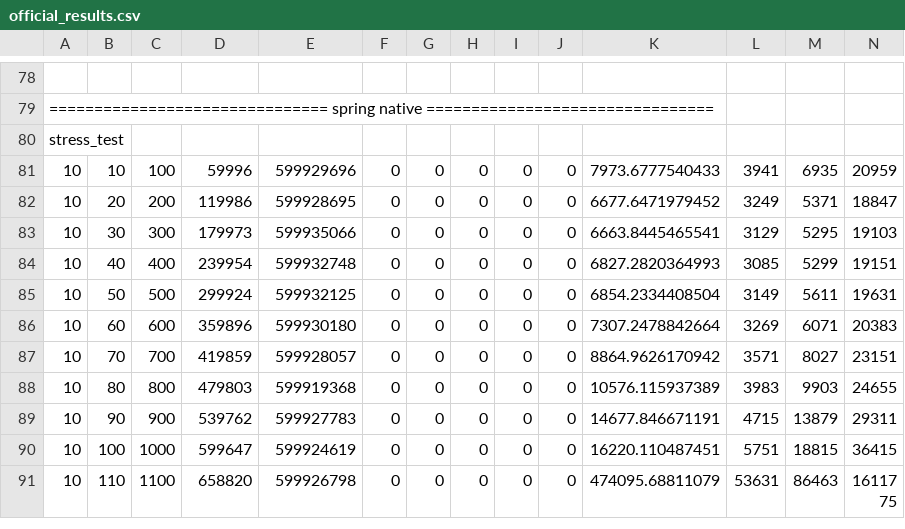
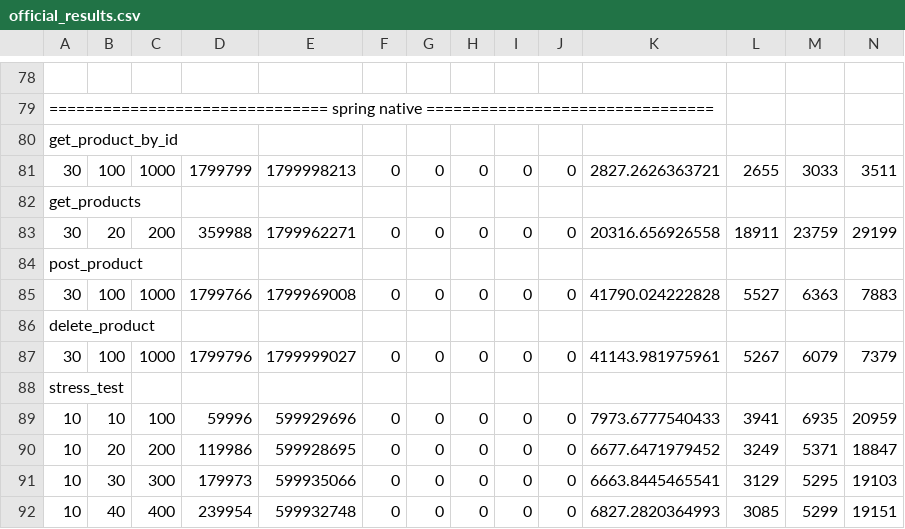
Before and after one commit to bartoszkuziemski/master-thesis, a CSV file: results/official_results.csv, drawn as a sheet; only a part is shown, gaps mark what is left out; the shorter side is filled out with more unchanged rows; rows hold the shown columns only; the diff names each change by its address in the sheet, - before the commit and + after, or states it on an @@ line.

Commit message:
spring native results

```diff
--- a/results/official_results.csv
+++ b/results/official_results.csv
+row 80: get_product_by_id
+row 81: 30 | 100 | 1000 | 1799799 | 1799998213 | 0 | 0 | 0 | 0 | 0 | 2827.2626363721 | 2655 | 3033 | 3511
+row 82: get_products
+row 83: 30 | 20 | 200 | 359988 | 1799962271 | 0 | 0 | 0 | 0 | 0 | 20316.656926558 | 18911 | 23759 | 29199
+row 84: post_product
+row 85: 30 | 100 | 1000 | 1799766 | 1799969008 | 0 | 0 | 0 | 0 | 0 | 41790.024222828 | 5527 | 6363 | 7883
+row 86: delete_product
+row 87: 30 | 100 | 1000 | 1799796 | 1799999027 | 0 | 0 | 0 | 0 | 0 | 41143.981975961 | 5267 | 6079 | 7379
```
Also changed, not shown: wrk/results.csv.
